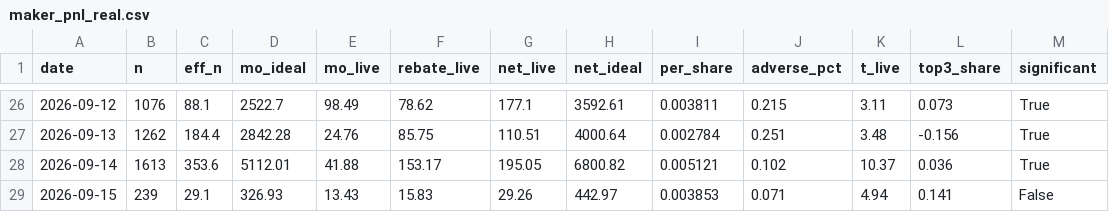
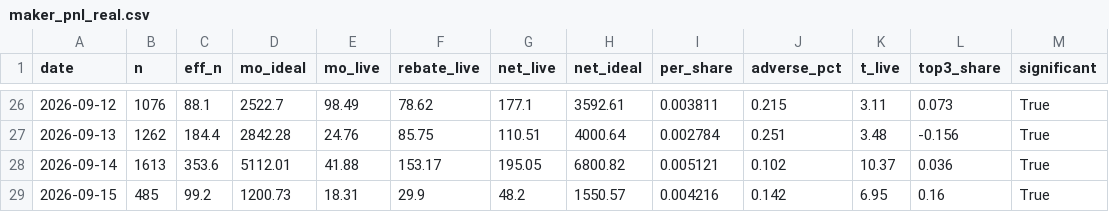
Before and after one commit to Savi-Swar/desk, a CSV file: collected/maker_pnl_real.csv, drawn as a sheet; only a part is shown, gaps mark what is left out.

```diff
--- a/collected/maker_pnl_real.csv
+++ b/collected/maker_pnl_real.csv
@@ -28,2 +28,2 @@ date,n,eff_n,mo_ideal,mo_live,rebate_live,net_live,net_ideal,per_share,adverse_p
 2026-09-14,1613,353.6,5112.01,41.88,153.17,195.05,6800.82,0.005121,0.102,10.37,0.036,True
-2026-09-15,239,29.1,326.93,13.43,15.83,29.26,442.97,0.003853,0.071,4.94,0.141,False
+2026-09-15,485,99.2,1200.73,18.31,29.9,48.2,1550.57,0.004216,0.142,6.95,0.16,True
```
Also changed, not shown: 1 other file.
